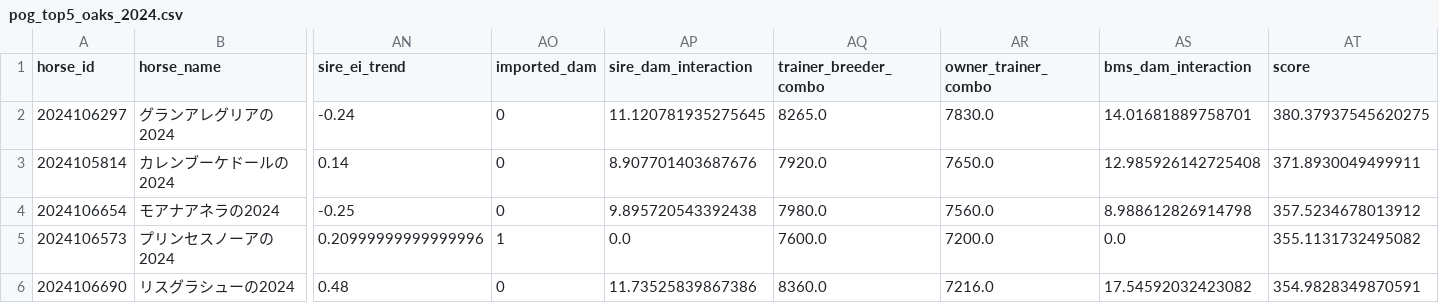
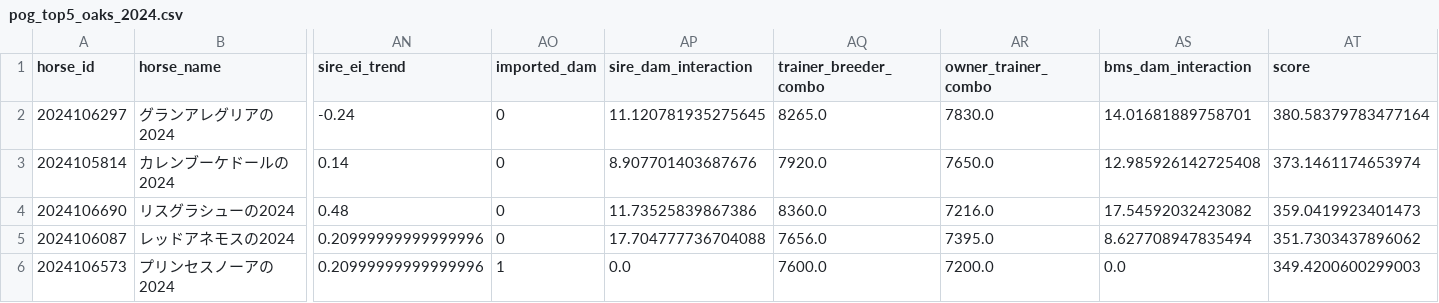
Before and after one commit to shoichi9999/MyAI3, a CSV file: data/pog_top5_oaks_2024.csv, drawn as a sheet; only a part is shown, gaps mark what is left out; removed rows and columns are numbered as before the commit, all else as after; rows hold the shown columns only; the diff names each change by its address in the sheet, - before the commit and + after, or states it on an @@ line.

```diff
--- a/data/pog_top5_oaks_2024.csv
+++ b/data/pog_top5_oaks_2024.csv
-AT2 (score): 380.37937545620275
+AT2 (score): 380.58379783477164
-AT3 (score): 371.8930049499911
+AT3 (score): 373.1461174653974
-row 4: 2024106654 | モアナアネラの2024 | -0.25 | 0 | 9.895720543392438 | 7980.0 | 7560.0 | 8.988612826914798 | 357.5234678013912
-row 5: 2024106573 | プリンセスノーアの2024 | 0.20999999999999996 | 1 | 0.0 | 7600.0 | 7200.0 | 0.0 | 355.1131732495082
-AT4 (score): 354.9828349870591
+AT4 (score): 359.0419923401473
+row 5: 2024106087 | レッドアネモスの2024 | 0.20999999999999996 | 0 | 17.704777736704088 | 7656.0 | 7395.0 | 8.627708947835494 | 351.7303437896062
+row 6: 2024106573 | プリンセスノーアの2024 | 0.20999999999999996 | 1 | 0.0 | 7600.0 | 7200.0 | 0.0 | 349.4200600299003
```
Also changed, not shown: data/pog_top30_2023.csv, data/pog_top30_2024.csv, 7 other files.
